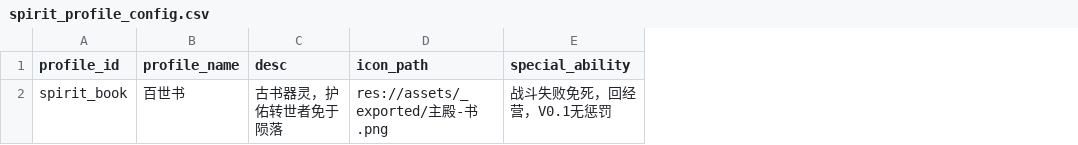
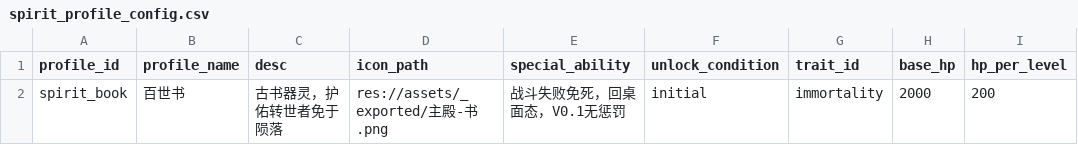
Before and after one commit to g676967453-blip/creation-forge, a CSV file: projects/GAME-002/开仙门/data/spirit_profile_config.csv, drawn as a sheet; the diff names each change by its address in the sheet, - before the commit and + after, or states it on an @@ line.

```diff
--- a/projects/GAME-002/开仙门/data/spirit_profile_config.csv
+++ b/projects/GAME-002/开仙门/data/spirit_profile_config.csv
+column F (unlock_condition), row 2: initial
+column G (trait_id), row 2: immortality
+column H (base_hp), row 2: 2000
+column I (hp_per_level), row 2: 200
-E2 (special_ability): 战斗失败免死，回经营，V0.1无惩罚
+E2 (special_ability): 战斗失败免死，回桌面态，V0.1无惩罚
```
Also changed, not shown: projects/GAME-002/开仙门/data/blessing_config.csv, projects/GAME-002/开仙门/data/enemy_config.csv, 19 other files.
